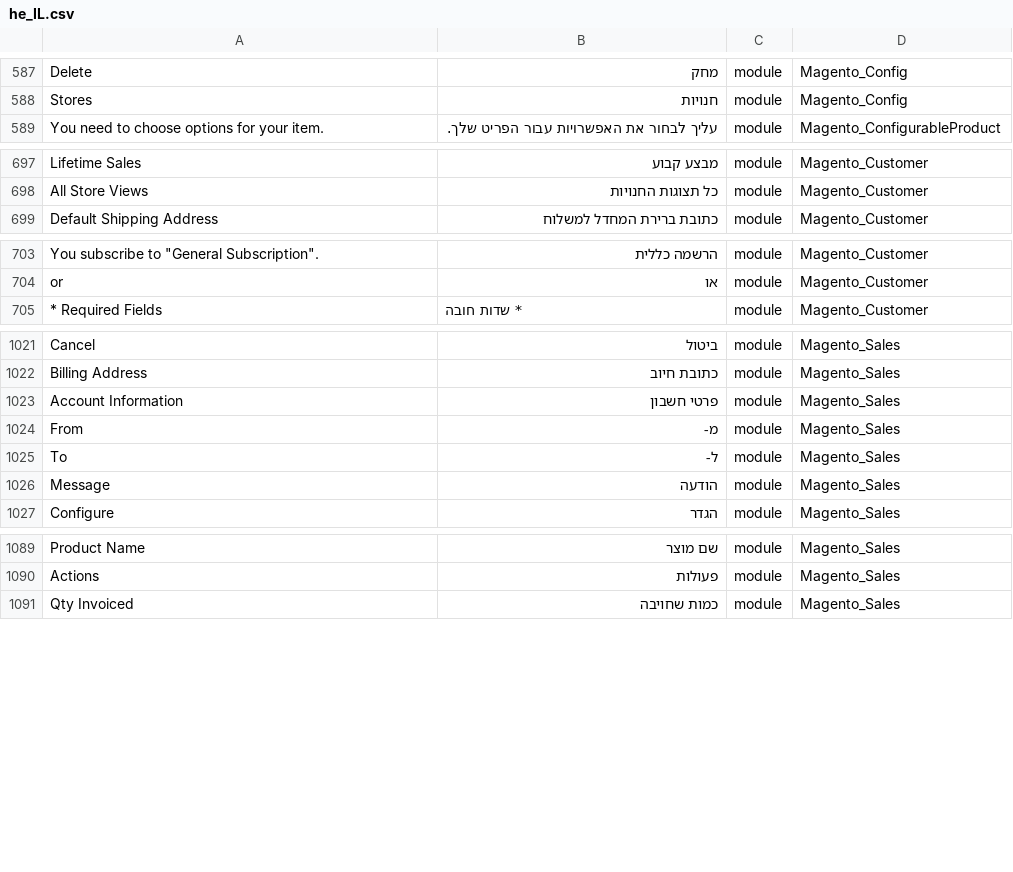
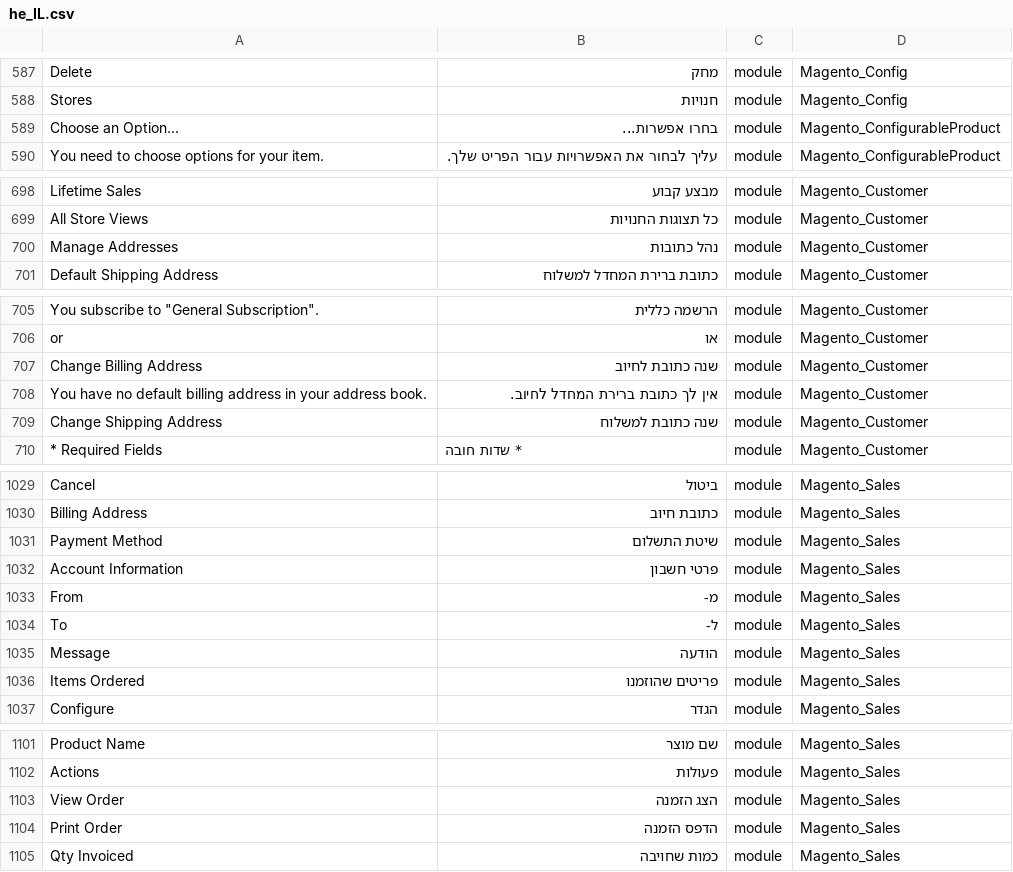
Before and after one commit to elijahb/language_he_il, a CSV file: he_IL.csv, drawn as a sheet; only a part is shown, gaps mark what is left out; the diff covers the shown part only; the diff names each change by its address in the sheet, - before the commit and + after, or states it on an @@ line.

```diff
--- a/he_IL.csv
+++ b/he_IL.csv
+row 589: Choose an Option... | בחרו אפשרות... | module | Magento_ConfigurableProduct
+row 700: Manage Addresses | נהל כתובות | module | Magento_Customer
+row 707: Change Billing Address | שנה כתובת לחיוב | module | Magento_Customer
+row 708: You have no default billing address in your address book. | אין לך כתובת ברירת המחדל לחיוב. | module | Magento_Customer
+row 709: Change Shipping Address | שנה כתובת למשלוח | module | Magento_Customer
+row 1031: Payment Method | שיטת התשלום | module | Magento_Sales
+row 1036: Items Ordered | פריטים שהוזמנו | module | Magento_Sales
+row 1103: View Order | הצג הזמנה | module | Magento_Sales
+row 1104: Print Order | הדפס הזמנה | module | Magento_Sales
```
Also changed, not shown: 6 added rows elsewhere in this file, 1 other file.
